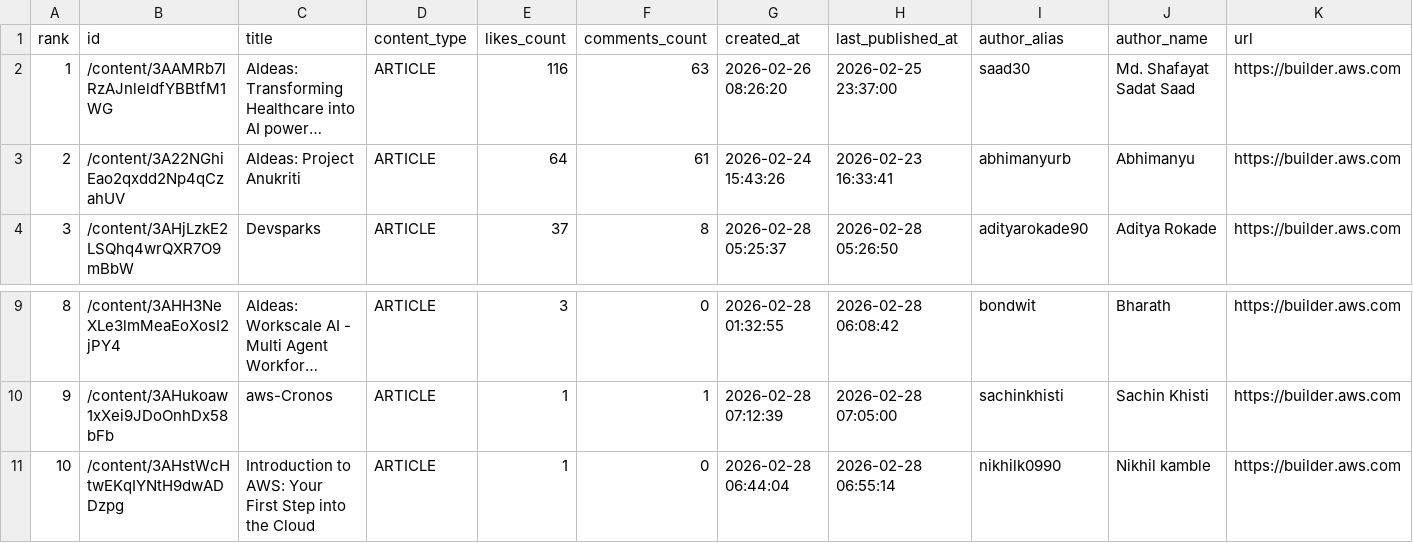
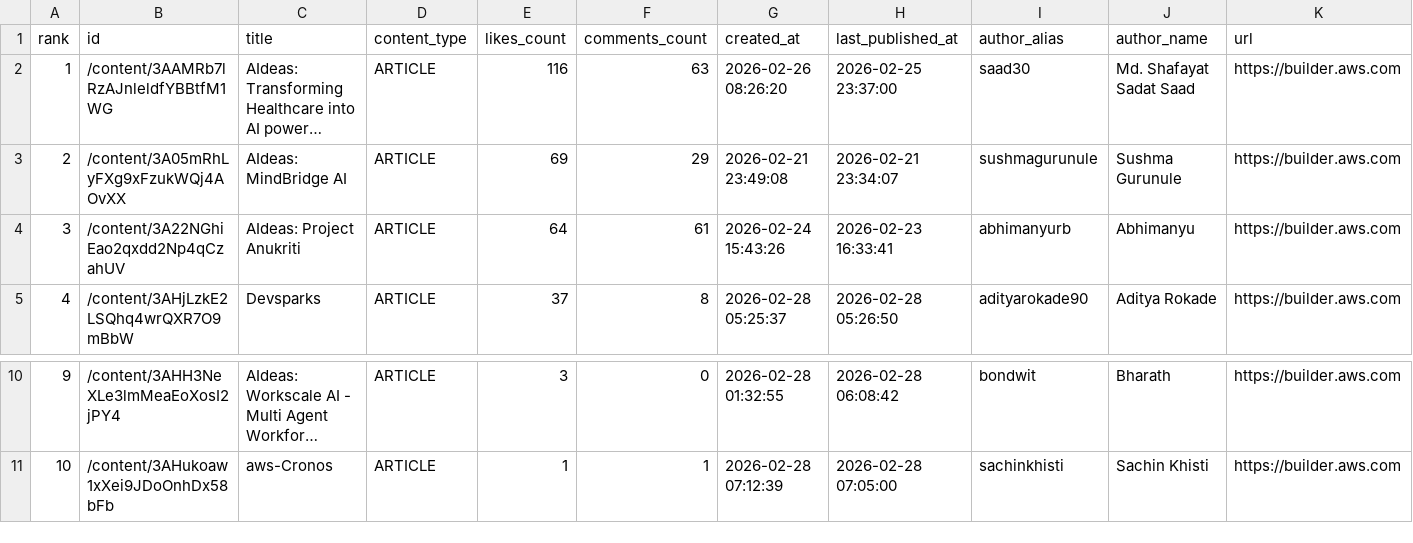
Before and after one commit to shafayatsaad/webscrap, a CSV file: aws_builder_likes.csv, drawn as a sheet; only a part is shown, gaps mark what is left out; long unchanged cells end in …; removed rows and columns are numbered as before the commit, all else as after; the diff names each change by its address in the sheet, - before the commit and + after, or states it on an @@ line.

```diff
--- a/aws_builder_likes.csv
+++ b/aws_builder_likes.csv
+row 3: 2 | /content/3A05mRhLyFXg9xFzukWQj4AOvXX | AIdeas: MindBridge AI | ARTICLE | 69 | 29 | 2026-02-21 23:49:08 | 2026-02-21 23:34:07 | sushmagurunule | Sushma Gurunule | https://builder.aws.com
@@ column A (rank) renumbered between rows 4 and 11 @@
-row 11: 10 | /content/3AHstWcHtwEKqIYNtH9dwADDzpg | Introduction to AWS: Your First Step into the Cloud | ARTICLE | 1 | 0 | 2026-02-28 06:44:04 | 2026-02-28 06:55:14 | nikhilk0990 | Nikhil kamble | https://builder.aws.com
```
Also changed, not shown: 2 other files.
